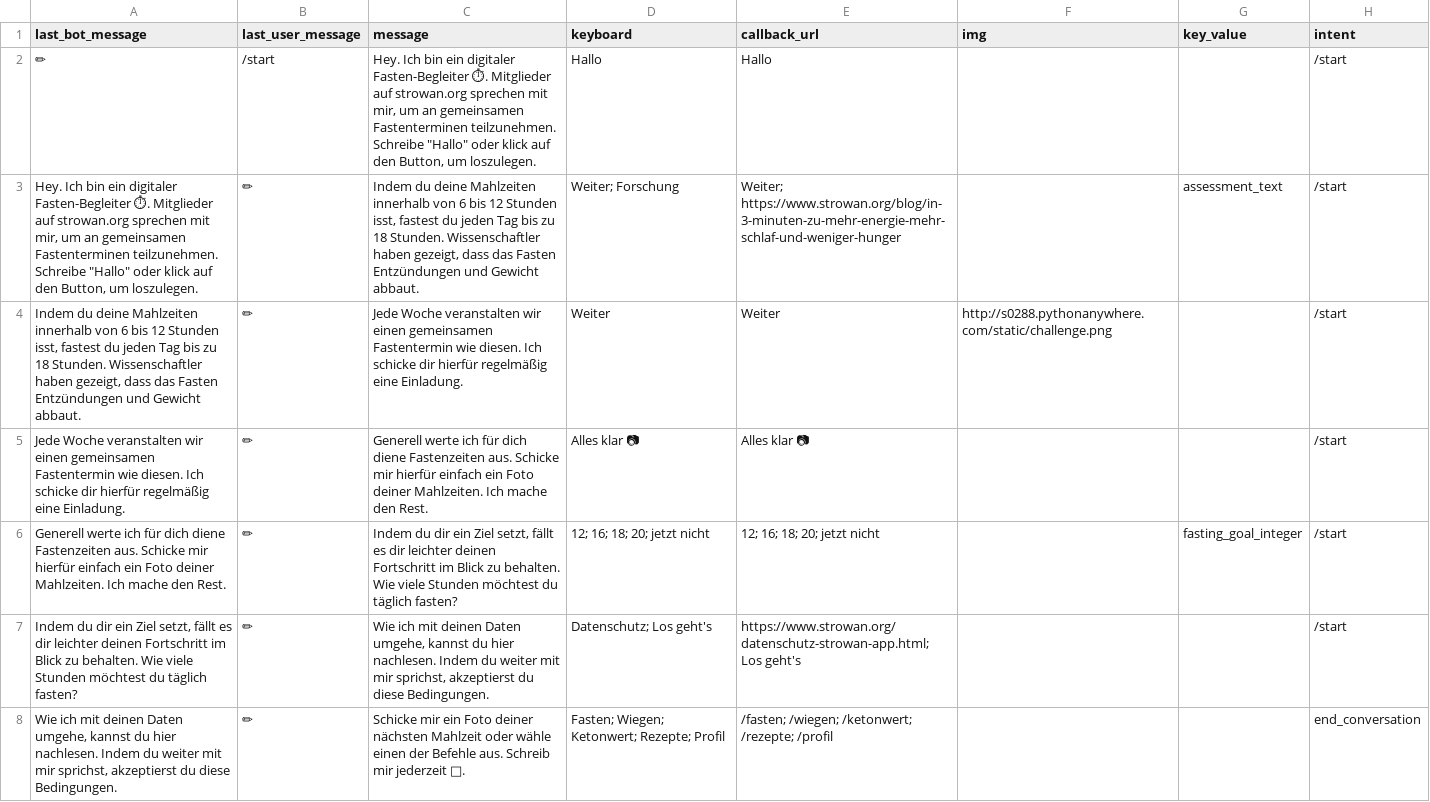
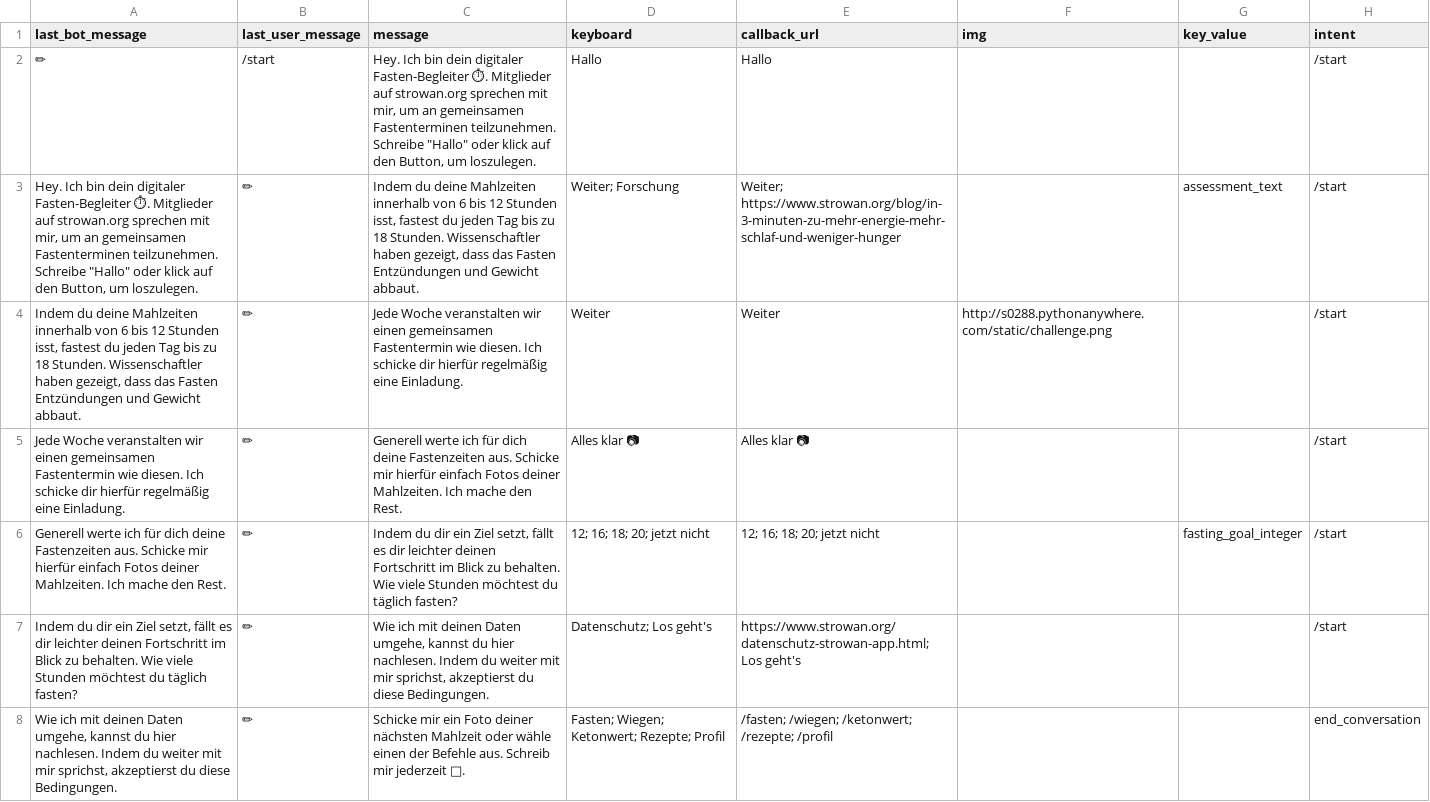
Before and after one commit to s0288/strowan_bot, a CSV file: strowan_bot/dialogues/start.csv, drawn as a sheet.

Commit message:
updated start

```diff
--- a/strowan_bot/dialogues/start.csv
+++ b/strowan_bot/dialogues/start.csv
@@ -1,7 +1,7 @@
 last_bot_message,last_user_message,message,keyboard,callback_url,img,key_value,intent
-✏,/start,"Hey. Ich bin ein digitaler Fasten-Begleiter ⏱. Mitglieder auf strowan.org sprechen mit mir, um an gemeinsamen Fastenterminen teilzunehmen. Schreibe ""Hallo"" oder klick auf den Button, um loszulegen.",Hallo,Hallo,,,/start
-"Hey. Ich bin ein digitaler Fasten-Begleiter ⏱. Mitglieder auf strowan.org sprechen mit mir, um an gemeinsamen Fastenterminen teilzunehmen. Schreibe ""Hallo"" oder klick auf den Button, um loszulegen.",✏,"Indem du deine Mahlzeiten innerhalb von 6 bis 12 Stunden isst, fastest du jeden Tag bis zu 18 Stunden. Wissenschaftler haben gezeigt, dass das Fasten Entzündungen und Gewicht abbaut.",Weiter; Forschung,Weiter; https://www.strowan.org/blog/in-3-minuten-zu-mehr-energie-mehr-schlaf-und-weniger-hunger,,assessment_text,/start
+✏,/start,"Hey. Ich bin dein digitaler Fasten-Begleiter ⏱. Mitglieder auf strowan.org sprechen mit mir, um an gemeinsamen Fastenterminen teilzunehmen. Schreibe ""Hallo"" oder klick auf den Button, um loszulegen.",Hallo,Hallo,,,/start
+"Hey. Ich bin dein digitaler Fasten-Begleiter ⏱. Mitglieder auf strowan.org sprechen mit mir, um an gemeinsamen Fastenterminen teilzunehmen. Schreibe ""Hallo"" oder klick auf den Button, um loszulegen.",✏,"Indem du deine Mahlzeiten innerhalb von 6 bis 12 Stunden isst, fastest du jeden Tag bis zu 18 Stunden. Wissenschaftler haben gezeigt, dass das Fasten Entzündungen und Gewicht abbaut.",Weiter; Forschung,Weiter; https://www.strowan.org/blog/in-3-minuten-zu-mehr-energie-mehr-schlaf-und-weniger-hunger,,assessment_text,/start
 "Indem du deine Mahlzeiten innerhalb von 6 bis 12 Stunden isst, fastest du jeden Tag bis zu 18 Stunden. Wissenschaftler haben gezeigt, dass das Fasten Entzündungen und Gewicht abbaut.",✏,Jede Woche veranstalten wir einen gemeinsamen Fastentermin wie diesen. Ich schicke dir hierfür regelmäßig eine Einladung.,Weiter,Weiter,http://s0288.pythonanywhere.com/static/challenge.png,,/start
-Jede Woche veranstalten wir einen gemeinsamen Fastentermin wie diesen. Ich schicke dir hierfür regelmäßig eine Einladung.,✏,Generell werte ich für dich diene Fastenzeiten aus. Schicke mir hierfür einfach ein Foto deiner Mahlzeiten. Ich mache den Rest.,Alles klar 📷,Alles klar 📷,,,/start
-Generell werte ich für dich diene Fastenzeiten aus. Schicke mir hierfür einfach ein Foto deiner Mahlzeiten. Ich mache den Rest.,✏,"Indem du dir ein Ziel setzt, fällt es dir leichter deinen Fortschritt im Blick zu behalten. Wie viele Stunden möchtest du täglich fasten?",12; 16; 18; 20; jetzt nicht,12; 16; 18; 20; jetzt nicht,,fasting_goal_integer,/start
+Jede Woche veranstalten wir einen gemeinsamen Fastentermin wie diesen. Ich schicke dir hierfür regelmäßig eine Einladung.,✏,Generell werte ich für dich deine Fastenzeiten aus. Schicke mir hierfür einfach Fotos deiner Mahlzeiten. Ich mache den Rest.,Alles klar 📷,Alles klar 📷,,,/start
+Generell werte ich für dich deine Fastenzeiten aus. Schicke mir hierfür einfach Fotos deiner Mahlzeiten. Ich mache den Rest.,✏,"Indem du dir ein Ziel setzt, fällt es dir leichter deinen Fortschritt im Blick zu behalten. Wie viele Stunden möchtest du täglich fasten?",12; 16; 18; 20; jetzt nicht,12; 16; 18; 20; jetzt nicht,,fasting_goal_integer,/start
 "Indem du dir ein Ziel setzt, fällt es dir leichter deinen Fortschritt im Blick zu behalten. Wie viele Stunden möchtest du täglich fasten?",✏,"Wie ich mit deinen Daten umgehe, kannst du hier nachlesen. Indem du weiter mit mir sprichst, akzeptierst du diese Bedingungen.",Datenschutz; Los geht's,https://www.strowan.org/datenschutz-strowan-app.html; Los geht's,,,/start
```
